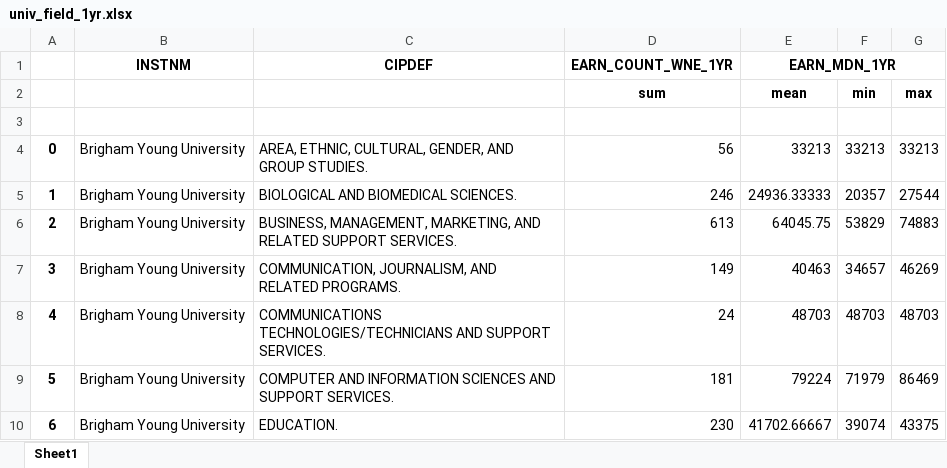
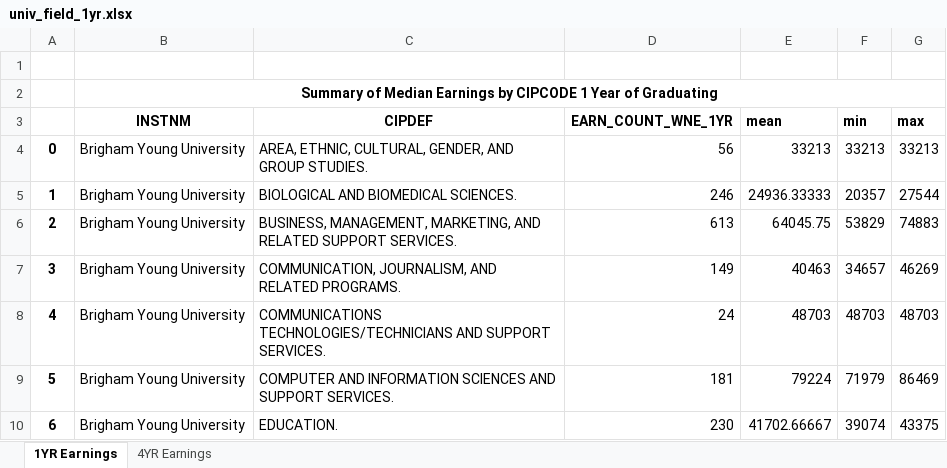
Before and after one commit to sven-soderborg/College_Outcomes, an Excel workbook: Data/univ_field_1yr.xlsx, sheet 1YR Earnings, drawn as a sheet; only a part is shown; values as stored, in another font and other column widths than the file's, no borders; table styles not drawn; removed rows and columns are numbered as before the commit, all else as after; the diff names each change by its address in the sheet, - before the commit and + after, or states it on an @@ line.

```diff
--- a/Data/univ_field_1yr.xlsx (sheet 1YR Earnings)
+++ b/Data/univ_field_1yr.xlsx (sheet 1YR Earnings)
-sheet tab: Sheet1
+sheet tab: 1YR Earnings
+sheet tab: 4YR Earnings
-row 1:  | INSTNM | CIPDEF | EARN_COUNT_WNE_1YR | EARN_MDN_1YR
-row 2:  |  |  | sum | mean | min | max
+row 2:  | Summary of Median Earnings by CIPCODE 1 Year of Graduating
+row 3:  | INSTNM | CIPDEF | EARN_COUNT_WNE_1YR | mean | min | max
```
Also changed, not shown: Data/univ_field_4yr.xlsx, 3 other files.
